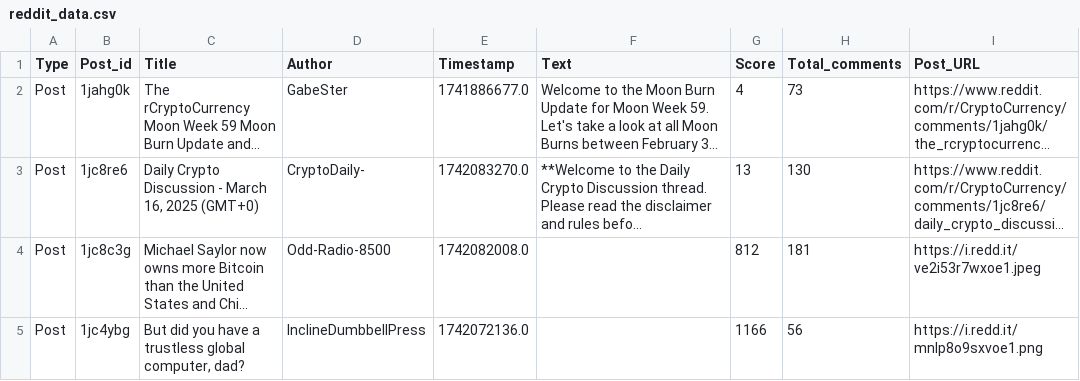
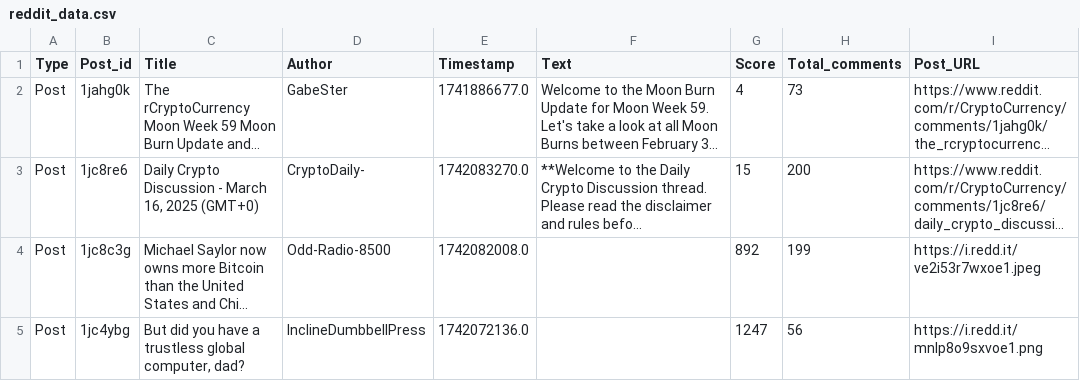
Before and after one commit to Rezmana/COMP-3071-TradingBot, a CSV file: reddit_data.csv, drawn as a sheet; only a part is shown; long unchanged cells end in …; the diff covers the shown part only; the diff names each change by its address in the sheet, - before the commit and + after, or states it on an @@ line.

```diff
--- a/reddit_data.csv
+++ b/reddit_data.csv
-G3 (Score): 13
+G3 (Score): 15
-H3 (Total_comments): 130
+H3 (Total_comments): 200
-G4 (Score): 812
+G4 (Score): 892
-H4 (Total_comments): 181
+H4 (Total_comments): 199
-G5 (Score): 1166
+G5 (Score): 1247
```
Also changed, not shown: 2 added rows, 2 removed rows and 7 edited cells elsewhere in this file, 3 other files.
